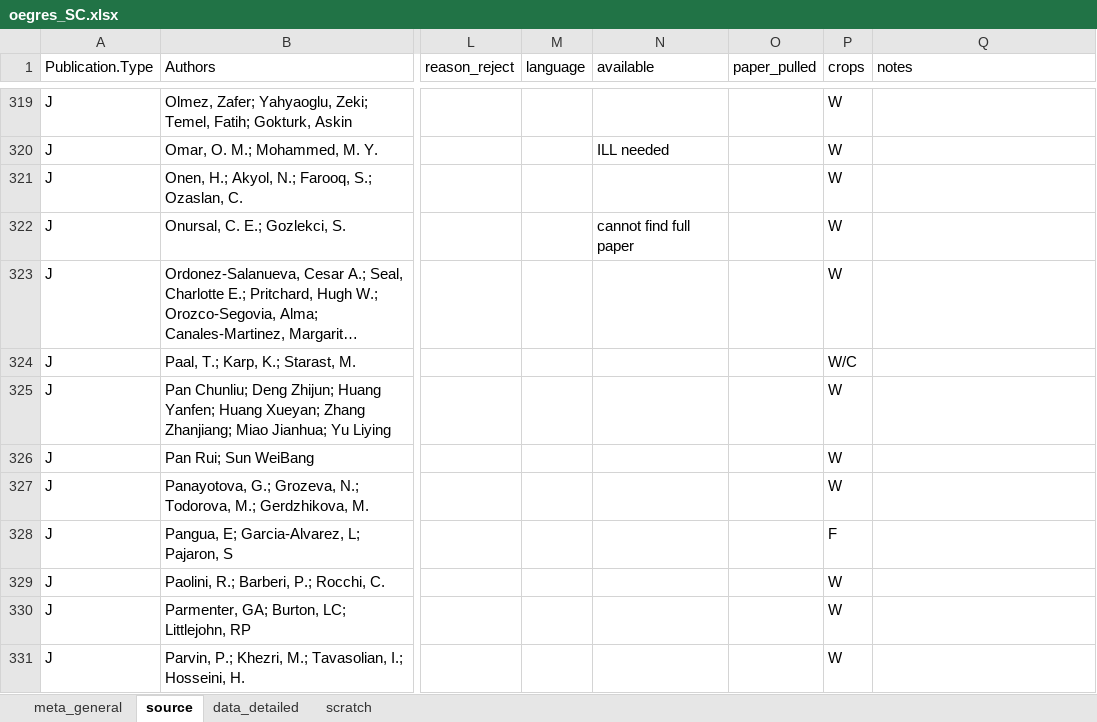
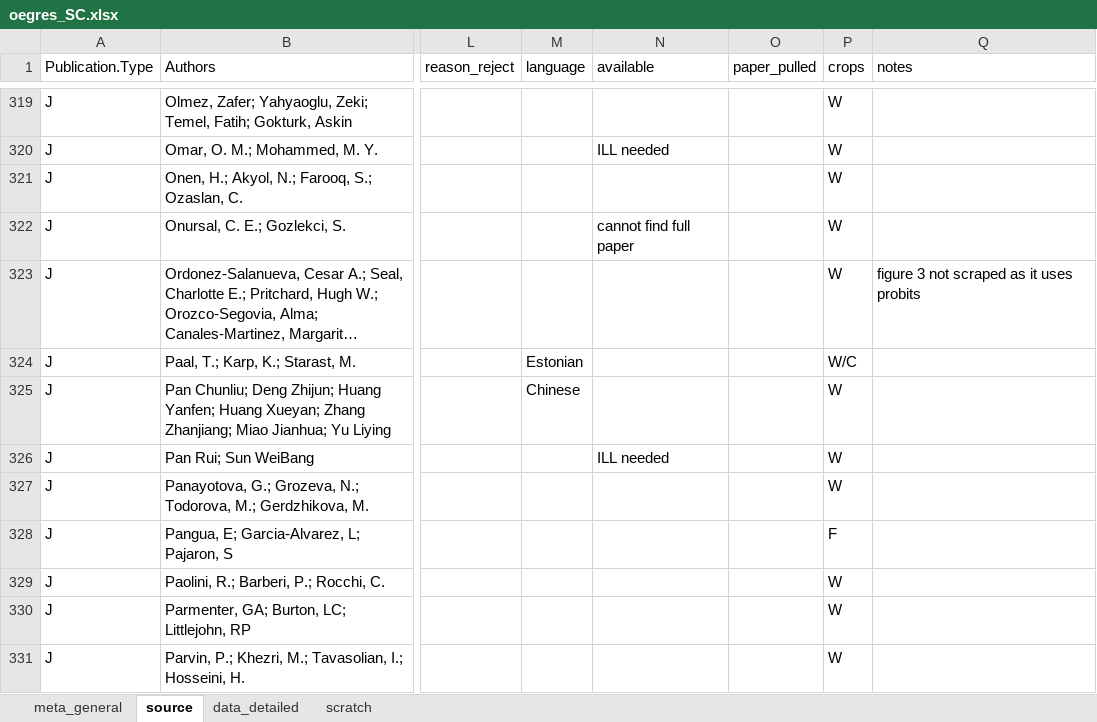
Before and after one commit to lizzieinvancouver/egret, an Excel workbook: data/oegres_SC/oegres_SC.xlsx, sheet source, drawn as a sheet; only a part is shown, gaps mark what is left out; long unchanged cells end in …; values as stored, in another font and other column widths than the file's, no borders; the diff names each change by its address in the sheet, - before the commit and + after, or states it on an @@ line.

```diff
--- a/data/oegres_SC/oegres_SC.xlsx (sheet source)
+++ b/data/oegres_SC/oegres_SC.xlsx (sheet source)
-Q323 (notes): (empty)
+Q323 (notes): figure 3 not scraped as it uses probits
-M324 (language): (empty)
+M324 (language): Estonian
-M325 (language): (empty)
+M325 (language): Chinese
-N326 (available): (empty)
+N326 (available): ILL needed
```
Also changed, not shown: sheet data_detailed, sheet scratch.
